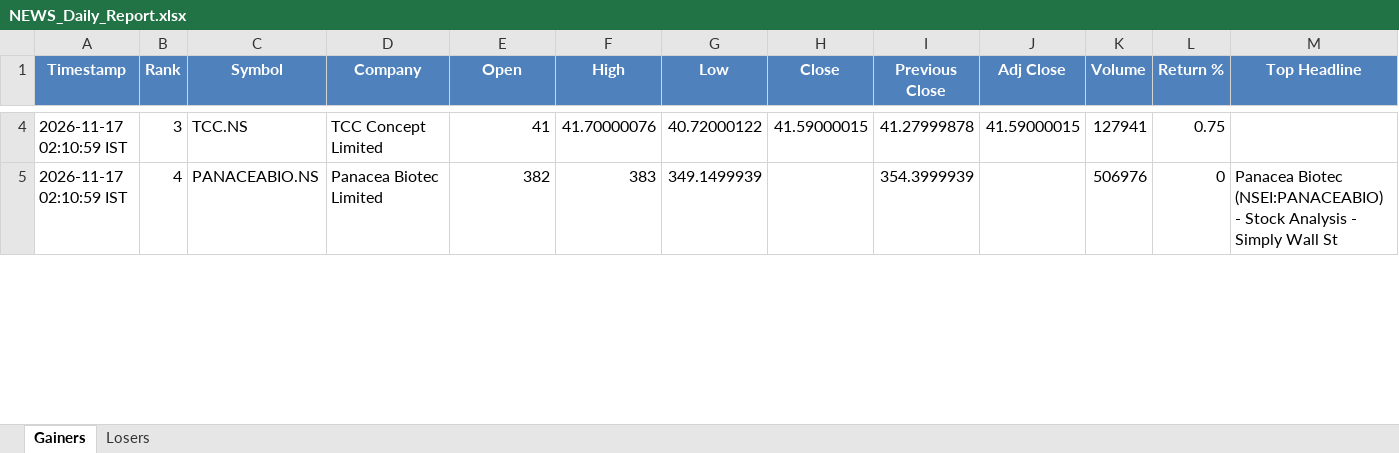
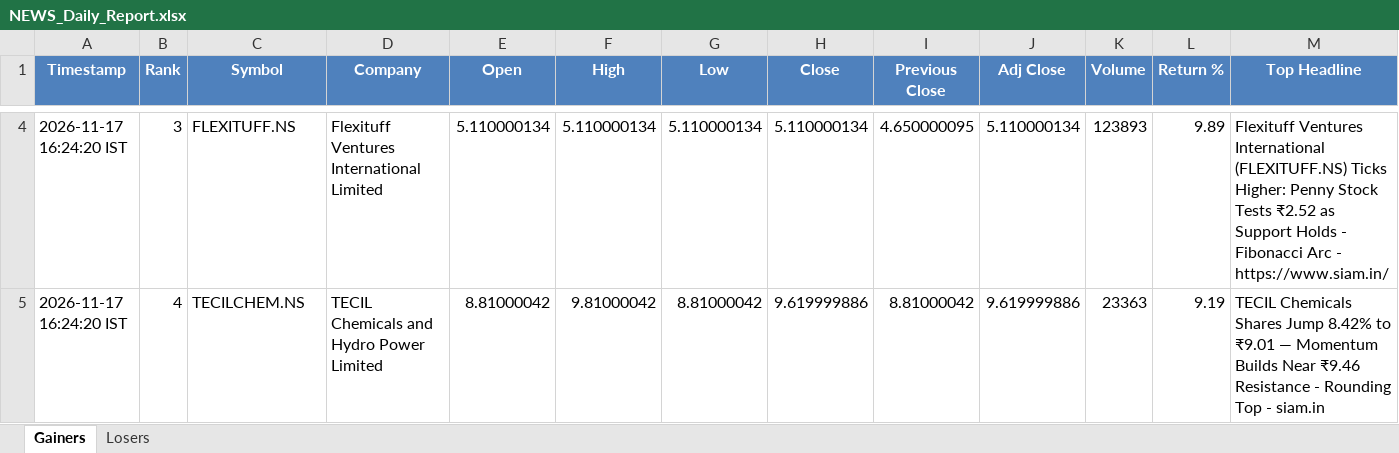
Before and after one commit to PavanSaiNekkala/News_Dividend_Fetcher, an Excel workbook: NEWS_Daily_Report/output/latest/NEWS_Daily_Report.xlsx, sheet Gainers, drawn as a sheet; only a part is shown, gaps mark what is left out; values as stored, in another font and other column widths than the file's, no borders; the diff covers the shown part only; the diff names each change by its address in the sheet, - before the commit and + after, or states it on an @@ line.

```diff
--- a/NEWS_Daily_Report/output/latest/NEWS_Daily_Report.xlsx (sheet Gainers)
+++ b/NEWS_Daily_Report/output/latest/NEWS_Daily_Report.xlsx (sheet Gainers)
-A4:A5 (Timestamp): 2026-11-17 02:10:59 IST
+A4:A5 (Timestamp): 2026-11-17 16:24:20 IST
-C4 (Symbol): TCC.NS
+C4 (Symbol): FLEXITUFF.NS
-D4 (Company): TCC Concept Limited
+D4 (Company): Flexituff Ventures International Limited
-E4 (Open): 41
+E4 (Open): 5.110000134
-F4 (High): 41.70000076
+F4 (High): 5.110000134
-G4 (Low): 40.72000122
+G4 (Low): 5.110000134
-H4 (Close): 41.59000015
+H4 (Close): 5.110000134
-I4 (Previous Close): 41.27999878
+I4 (Previous Close): 4.650000095
-J4 (Adj Close): 41.59000015
+J4 (Adj Close): 5.110000134
-K4 (Volume): 127941
+K4 (Volume): 123893
-L4 (Return %): 0.75
+L4 (Return %): 9.89
-M4 (Top Headline): (empty)
+M4 (Top Headline): Flexituff Ventures International (FLEXITUFF.NS) Ticks Higher: Penny Stock Tests ₹2.52 as Support Holds - Fibonacci Arc - https://www.siam.in/
-C5 (Symbol): PANACEABIO.NS
+C5 (Symbol): TECILCHEM.NS
-D5 (Company): Panacea Biotec Limited
+D5 (Company): TECIL Chemicals and Hydro Power Limited
-E5 (Open): 382
+E5 (Open): 8.81000042
-F5 (High): 383
+F5 (High): 9.81000042
-G5 (Low): 349.1499939
+G5 (Low): 8.81000042
-H5 (Close): (empty)
+H5 (Close): 9.619999886
-I5 (Previous Close): 354.3999939
+I5 (Previous Close): 8.81000042
-J5 (Adj Close): (empty)
+J5 (Adj Close): 9.619999886
-K5 (Volume): 506976
+K5 (Volume): 23363
-L5 (Return %): 0
+L5 (Return %): 9.19
-M5 (Top Headline): Panacea Biotec (NSEI:PANACEABIO) - Stock Analysis - Simply Wall St
+M5 (Top Headline): TECIL Chemicals Shares Jump 8.42% to ₹9.01 — Momentum Builds Near ₹9.46 Resistance - Rounding Top - siam.in
```
Also changed, not shown: 280 edited cells elsewhere in this sheet, sheet Losers, NEWS_Daily_Report/output/history/NEWS_Daily_Report_History.xlsx.
